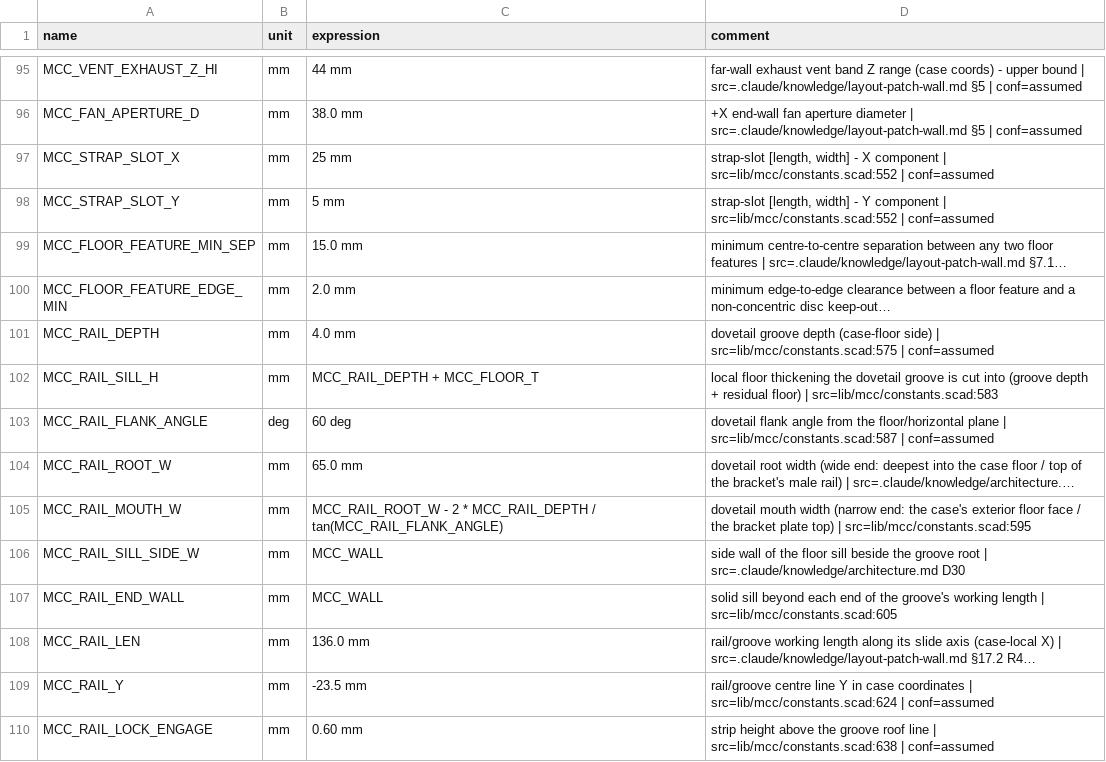
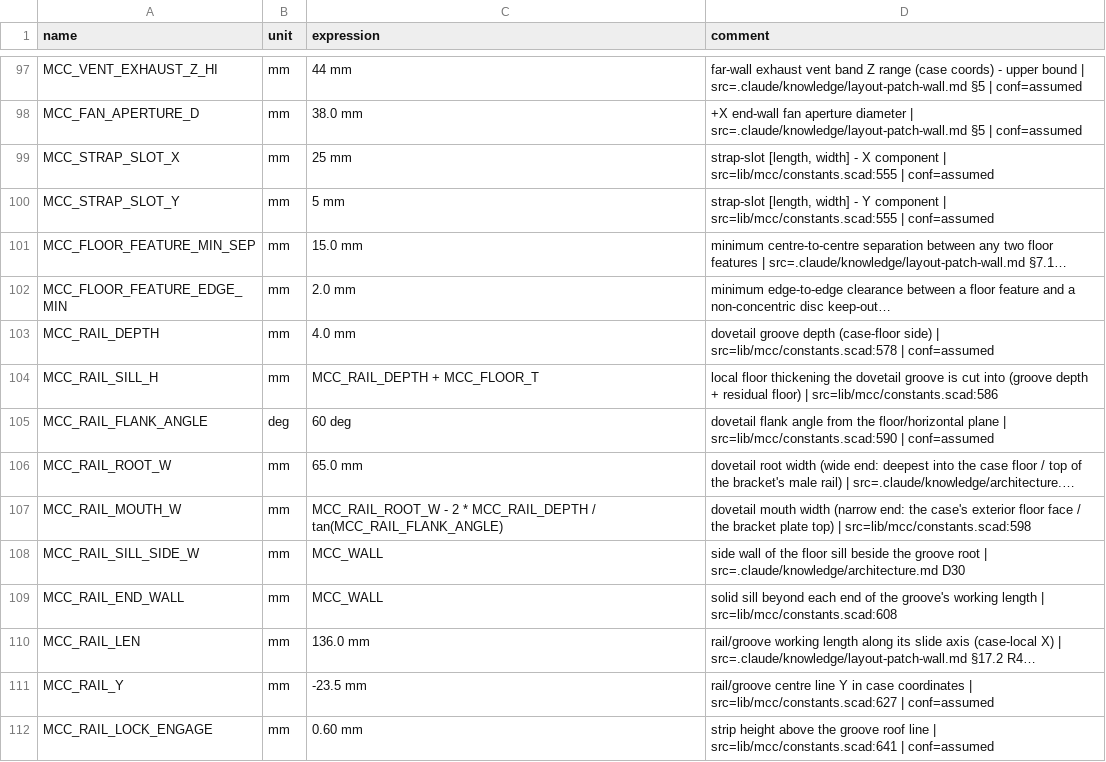
Before and after one commit to nielsverhoeven/magewell-converter-cases, a CSV file: cad/parameters/constants.csv, drawn as a sheet; only a part is shown, gaps mark what is left out; long unchanged cells end in …; addresses are those after the commit; the diff covers the shown part only; the diff names each change by its address in the sheet, - before the commit and + after, or states it on an @@ line.

```diff
--- a/cad/parameters/constants.csv
+++ b/cad/parameters/constants.csv
-D99 (comment): …component | src=lib/mcc/constants.scad:552 | conf=assumed
+D99 (comment): …component | src=lib/mcc/constants.scad:555 | conf=assumed
-D100 (comment): …component | src=lib/mcc/constants.scad:552 | conf=assumed
+D100 (comment): …component | src=lib/mcc/constants.scad:555 | conf=assumed
-D103 (comment): …side) | src=lib/mcc/constants.scad:575 | conf=assumed
+D103 (comment): …side) | src=lib/mcc/constants.scad:578 | conf=assumed
-D104 (comment): …floor) | src=lib/mcc/constants.scad:583
+D104 (comment): …floor) | src=lib/mcc/constants.scad:586
-D105 (comment): …plane | src=lib/mcc/constants.scad:587 | conf=assumed
+D105 (comment): …plane | src=lib/mcc/constants.scad:590 | conf=assumed
-D107 (comment): …top) | src=lib/mcc/constants.scad:595
+D107 (comment): …top) | src=lib/mcc/constants.scad:598
-D109 (comment): …length | src=lib/mcc/constants.scad:605
+D109 (comment): …length | src=lib/mcc/constants.scad:608
-D111 (comment): …coordinates | src=lib/mcc/constants.scad:624 | conf=assumed
+D111 (comment): …coordinates | src=lib/mcc/constants.scad:627 | conf=assumed
-D112 (comment): …line | src=lib/mcc/constants.scad:638 | conf=assumed
+D112 (comment): …line | src=lib/mcc/constants.scad:641 | conf=assumed
```
Also changed, not shown: 2 added rows and 21 edited cells elsewhere in this file, 27 other files.
